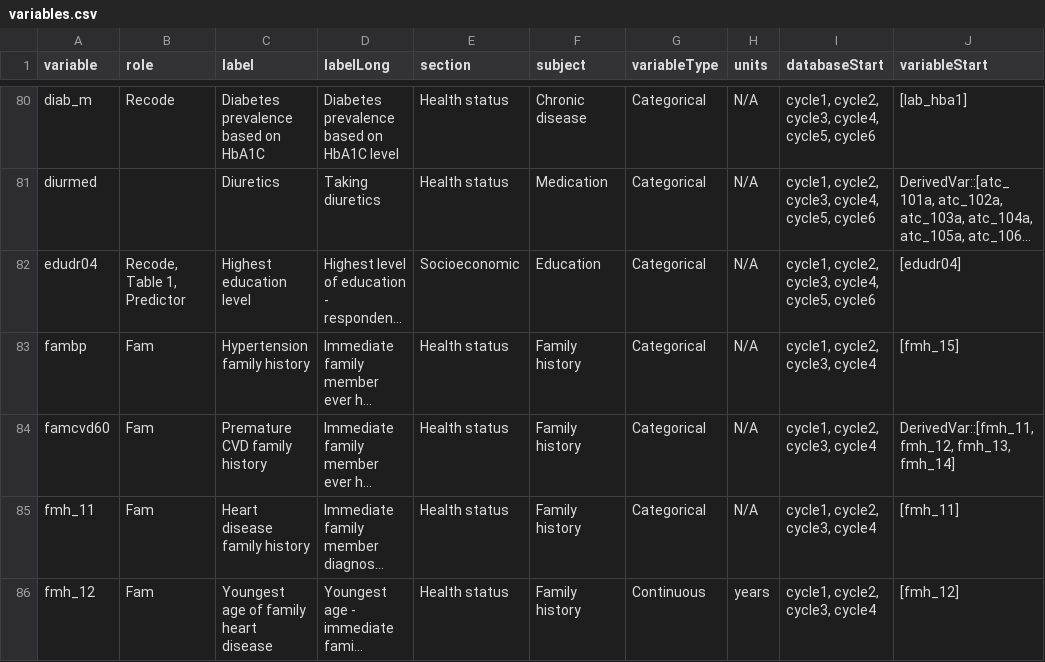
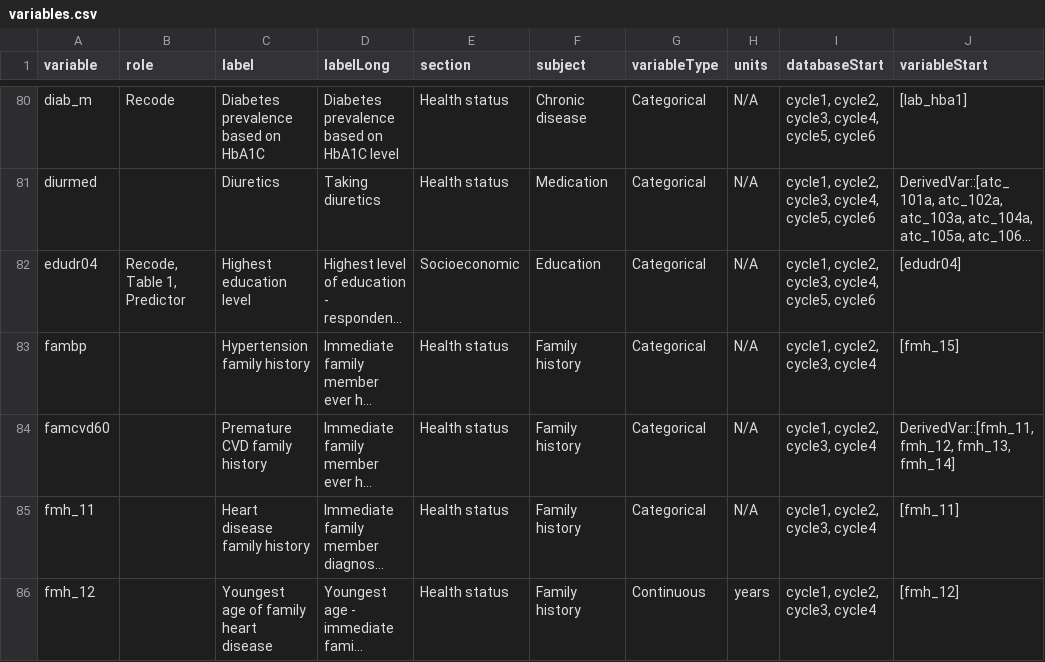
Before and after one commit to Big-Life-Lab/htnport, a CSV file: worksheets/variables.csv, drawn as a sheet; only a part is shown, gaps mark what is left out; long unchanged cells end in …; the diff covers the shown part only; the diff names each change by its address in the sheet, - before the commit and + after, or states it on an @@ line.

Commit message:
Updates to code and roles post-meeting

```diff
--- a/worksheets/variables.csv
+++ b/worksheets/variables.csv
-B83:B86 (role): Fam
+B83:B86 (role): (empty)
```
Also changed, not shown: 9 edited cells elsewhere in this file, 1 other file.
